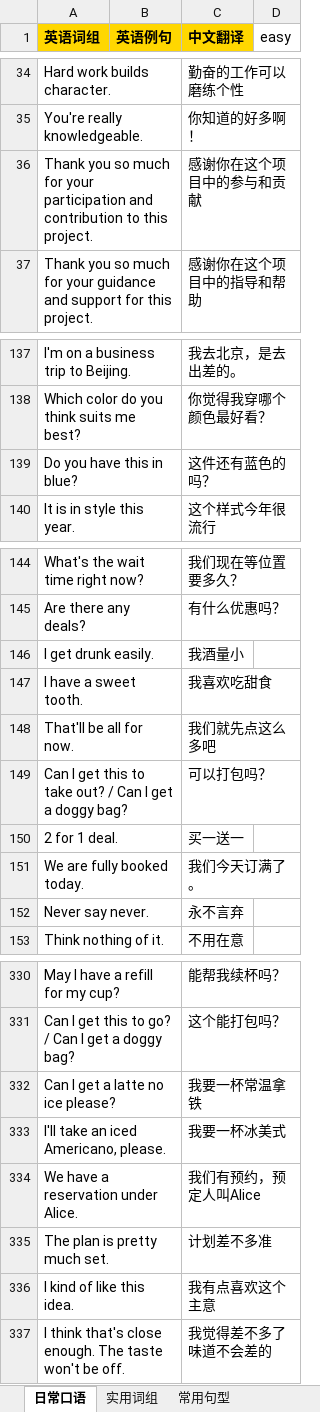
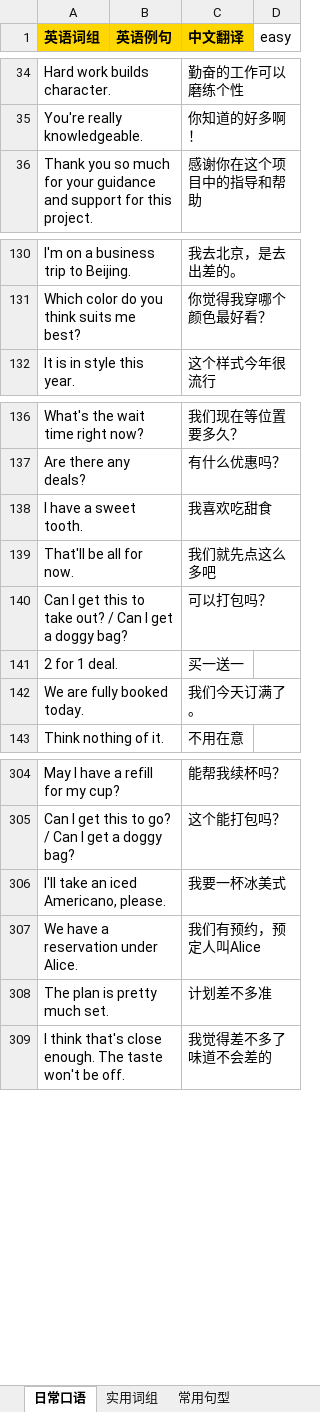
Before and after one commit to meowmeowstar19-web/zz-vocab-app, an Excel workbook: word-data/dev-单词.xlsx, sheet 日常口语, drawn as a sheet; only a part is shown, gaps mark what is left out; values as stored, in another font and other column widths than the file's, no borders; the diff covers the shown part only; the diff names each change by its address in the sheet, - before the commit and + after, or states it on an @@ line.

```diff
--- a/word-data/dev-单词.xlsx (sheet 日常口语)
+++ b/word-data/dev-单词.xlsx (sheet 日常口语)
-row 36: Thank you so much for your participation and contribution to this project. |  | 感谢你在这个项目中的参与和贡献
-row 139: Do you have this in blue? |  | 这件还有蓝色的吗？
-row 146: I get drunk easily. |  | 我酒量小
-row 152: Never say never. |  | 永不言弃
-row 332: Can I get a latte no ice please? |  | 我要一杯常温拿铁
-row 336: I kind of like this idea. |  | 我有点喜欢这个主意
```
Also changed, not shown: 27 removed rows elsewhere in this sheet, 2 other files.
